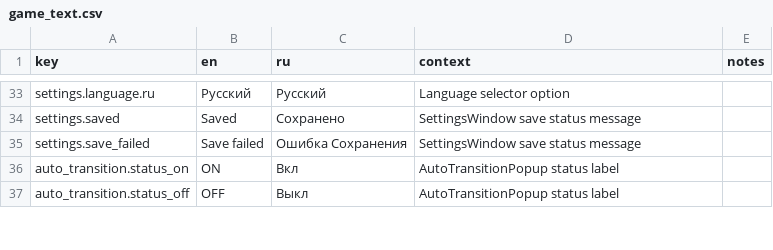
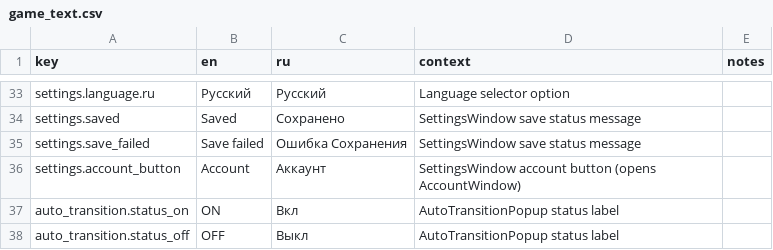
Before and after one commit to StanisRyz/naruto-clicker, a CSV file: localization/game_text.csv, drawn as a sheet; only a part is shown, gaps mark what is left out; the diff names each change by its address in the sheet, - before the commit and + after, or states it on an @@ line.

Commit message:
Add AccountWindow scene/script.

```diff
--- a/localization/game_text.csv
+++ b/localization/game_text.csv
+row 36: settings.account_button | Account | Аккаунт | SettingsWindow account button (opens AccountWindow)
```
Also changed, not shown: 10 other files.
